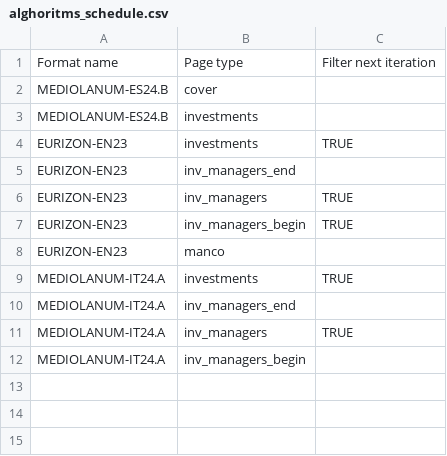
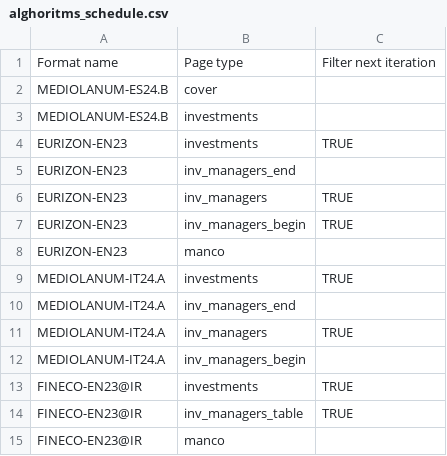
Before and after one commit to tvp-freeports/analysis_finance_reports, a CSV file: src/freeports_analysis/formats/algorithms/data/alghoritms_schedule.csv, drawn as a sheet; the diff names each change by its address in the sheet, - before the commit and + after, or states it on an @@ line.

```diff
--- a/src/freeports_analysis/formats/algorithms/data/alghoritms_schedule.csv
+++ b/src/freeports_analysis/formats/algorithms/data/alghoritms_schedule.csv
+row 13: FINECO-EN23@IR | investments | TRUE
+row 14: FINECO-EN23@IR | inv_managers_table | TRUE
+row 15: FINECO-EN23@IR | manco
```
Also changed, not shown: src/freeports_analysis/formats/algorithms/structured/page_classify/args.csv, 2 other files.
